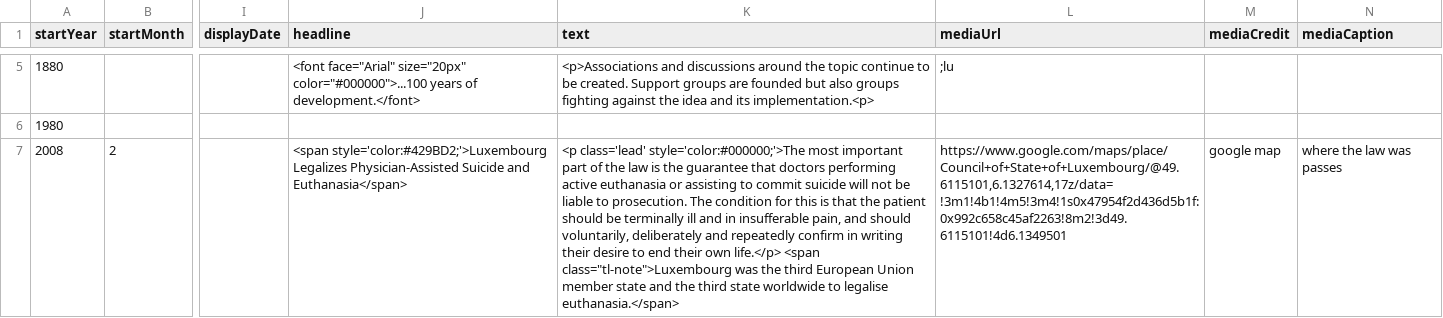
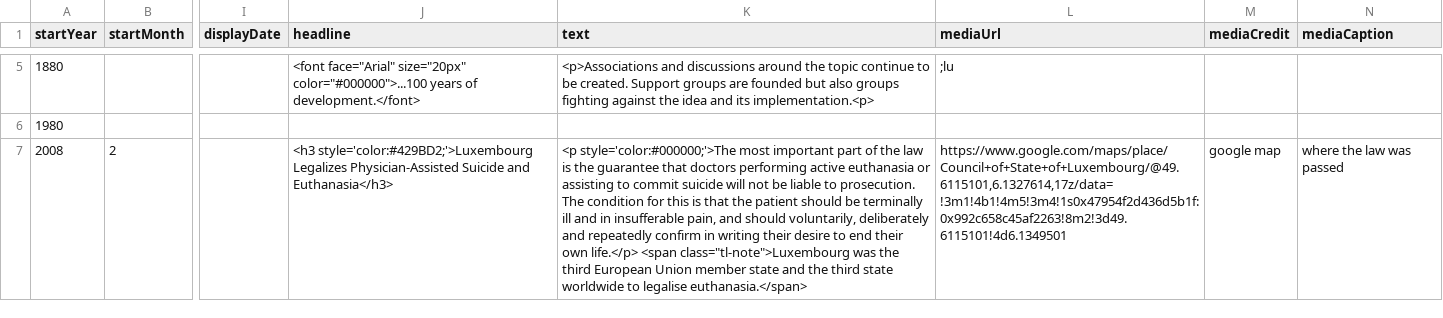
Before and after one commit to DeustoKom/MSGW2022-timeline, a CSV file: docs/goaldiggers/timeline-data.csv, drawn as a sheet; only a part is shown, gaps mark what is left out; the diff names each change by its address in the sheet, - before the commit and + after, or states it on an @@ line.

Commit message:
Add files via upload
Luxembourg test

```diff
--- a/docs/goaldiggers/timeline-data.csv
+++ b/docs/goaldiggers/timeline-data.csv
-J7 (headline): <span style='color:#429BD2;'>Luxembourg Legalizes Physician-Assisted Suicide and Euthanasia</span>
+J7 (headline): <h3 style='color:#429BD2;'>Luxembourg Legalizes Physician-Assisted Suicide and Euthanasia</h3>
-K7 (text): <p class='lead' style='color:#000000;'>The most…
+K7 (text): <p style='color:#000000;'>The most…
-N7 (mediaCaption): where the law was passes
+N7 (mediaCaption): where the law was passed
```
